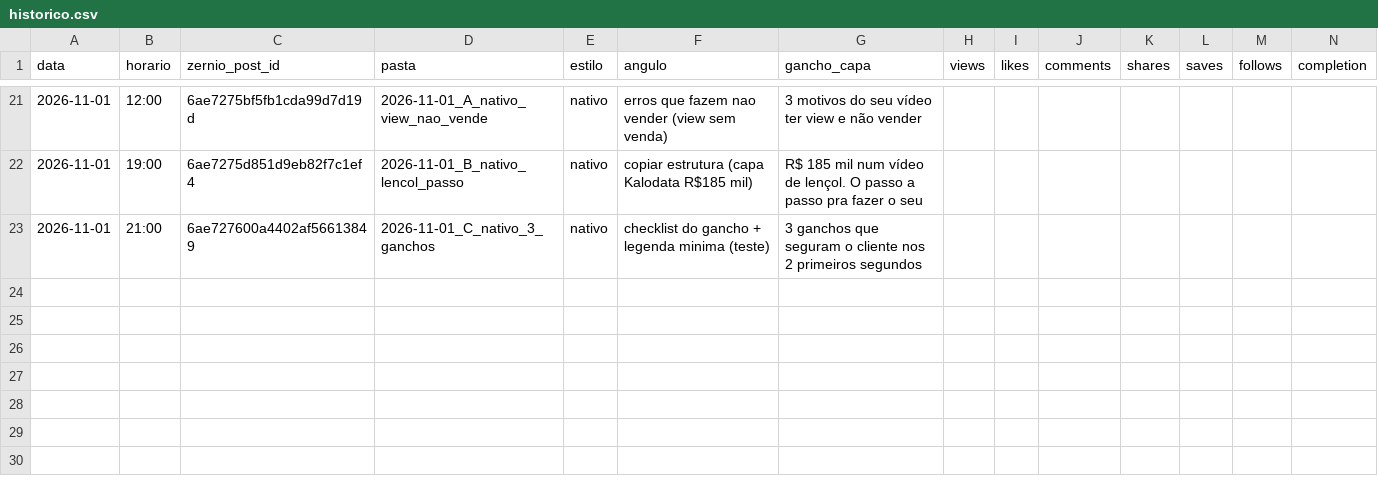
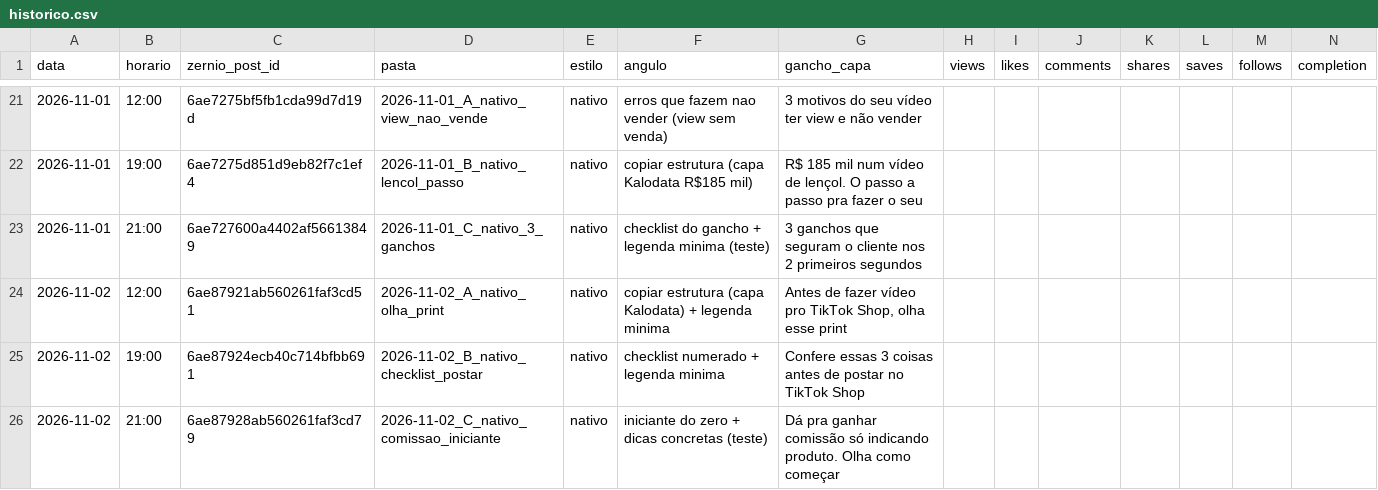
Before and after one commit to lucas5342648/optimizze-carrosseis, a CSV file: historico.csv, drawn as a sheet; only a part is shown, gaps mark what is left out; rows hold the shown columns only; the diff names each change by its address in the sheet, - before the commit and + after, or states it on an @@ line.

```diff
--- a/historico.csv
+++ b/historico.csv
+row 24: 2026-11-02 | 12:00 | 6ae87921ab560261faf3cd51 | 2026-11-02_A_nativo_olha_print | nativo | copiar estrutura (capa Kalodata) + legenda minima | Antes de fazer vídeo pro TikTok Shop, olha esse print
+row 25: 2026-11-02 | 19:00 | 6ae87924ecb40c714bfbb691 | 2026-11-02_B_nativo_checklist_postar | nativo | checklist numerado + legenda minima | Confere essas 3 coisas antes de postar no TikTok Shop
+row 26: 2026-11-02 | 21:00 | 6ae87928ab560261faf3cd79 | 2026-11-02_C_nativo_comissao_iniciante | nativo | iniciante do zero + dicas concretas (teste) | Dá pra ganhar comissão só indicando produto. Olha como começar
```
